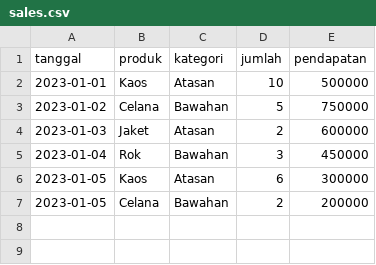
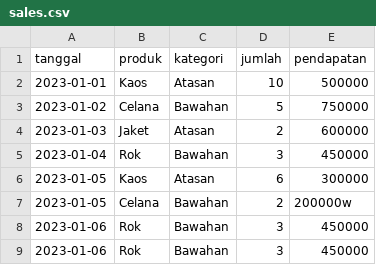
Before and after one commit to rozigifhub/Data_Analyst, a CSV file: data/sales.csv, drawn as a sheet.

```diff
--- a/data/sales.csv
+++ b/data/sales.csv
@@ -6,2 +6,4 @@ tanggal,produk,kategori,jumlah,pendapatan
 2023-01-05,Kaos,Atasan,6,300000
-2023-01-05,Celana,Bawahan,2,200000
+2023-01-05,Celana,Bawahan,2,200000w
+2023-01-06,Rok,Bawahan,3,450000
+2023-01-06,Rok,Bawahan,3,450000
```
Also changed, not shown: 16 other files.
